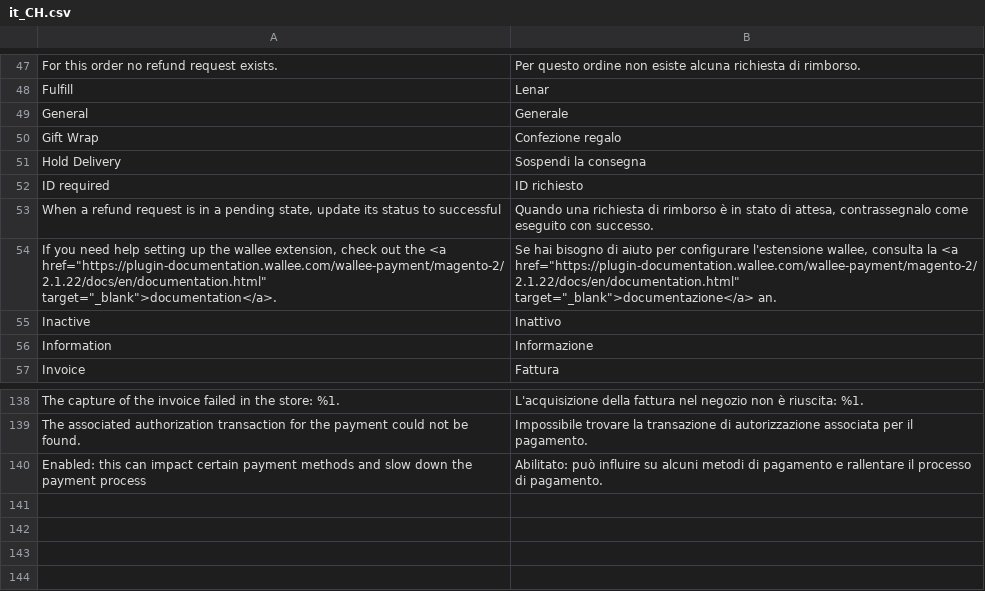
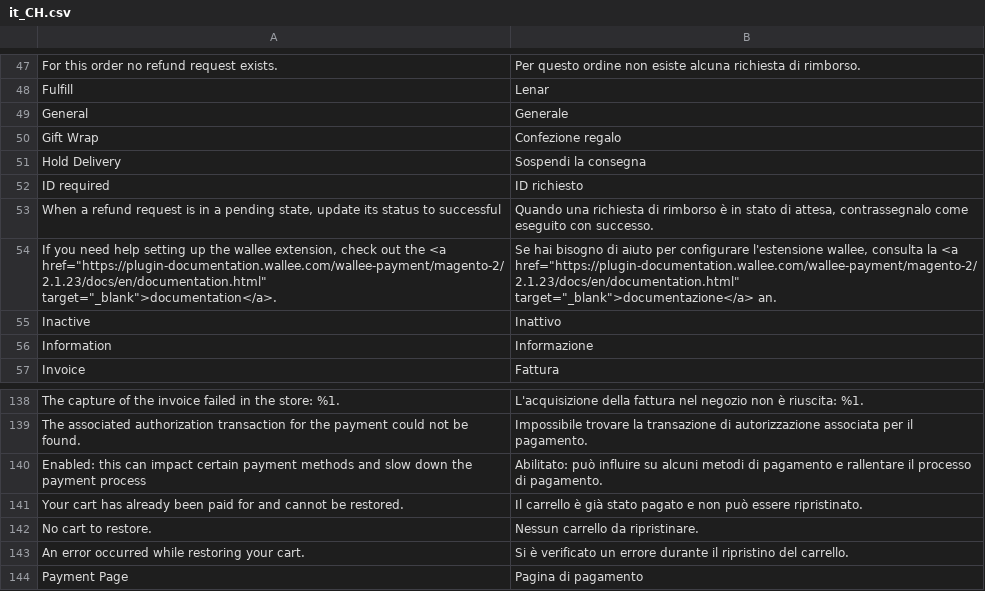
Before and after one commit to wallee-payment/magento-2, a CSV file: i18n/it_CH.csv, drawn as a sheet; only a part is shown, gaps mark what is left out.

```diff
--- a/i18n/it_CH.csv
+++ b/i18n/it_CH.csv
@@ -53,3 +53,3 @@
 "When a refund request is in a pending state, update its status to successful", "Quando una richiesta di rimborso è in stato di attesa, contrassegnalo come eseguito con successo."
-"If you need help setting up the wallee extension, check out the <a href=""https://plugin-documentation.wallee.com/wallee-payment/magento-2/2.1.22/docs/en/documentation.html"" target=""_blank"">documentation</a>.","Se hai bisogno di aiuto per configurare l'estensione wallee, consulta la <a href=""https://plugin-documentation.wallee.com/wallee-payment/magento-2/2.1.22/docs/en/documentation.html"" target=""_blank"">documentazione</a> an."
+"If you need help setting up the wallee extension, check out the <a href=""https://plugin-documentation.wallee.com/wallee-payment/magento-2/2.1.23/docs/en/documentation.html"" target=""_blank"">documentation</a>.","Se hai bisogno di aiuto per configurare l'estensione wallee, consulta la <a href=""https://plugin-documentation.wallee.com/wallee-payment/magento-2/2.1.23/docs/en/documentation.html"" target=""_blank"">documentazione</a> an."
 "Inactive","Inattivo"
@@ -140 +140,5 @@
 "Enabled: this can impact certain payment methods and slow down the payment process","Abilitato: può influire su alcuni metodi di pagamento e rallentare il processo di pagamento."
+"Your cart has already been paid for and cannot be restored.", "Il carrello è già stato pagato e non può essere ripristinato."
+"No cart to restore.", "Nessun carrello da ripristinare."
+"An error occurred while restoring your cart.", "Si è verificato un errore durante il ripristino del carrello."
+"Payment Page", "Pagina di pagamento"
```
Also changed, not shown: i18n/de_CH.csv, i18n/de_DE.csv, 11 other files.
